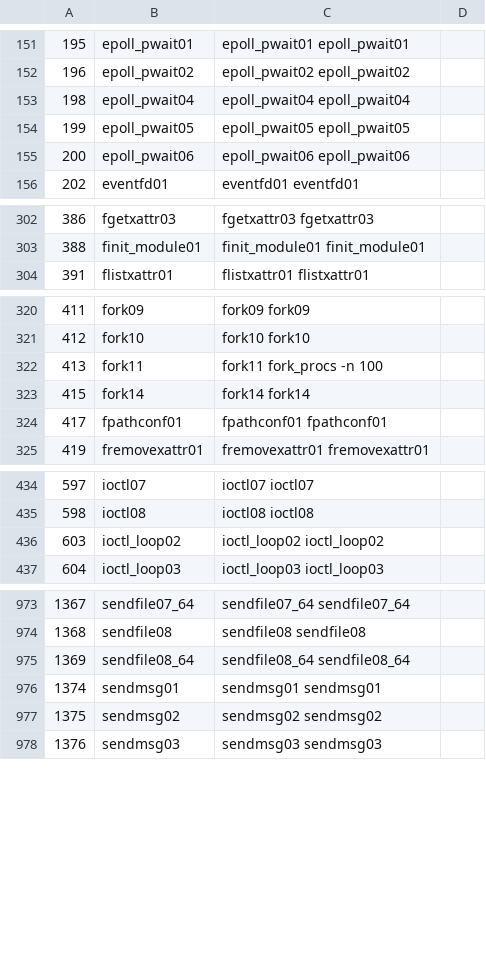
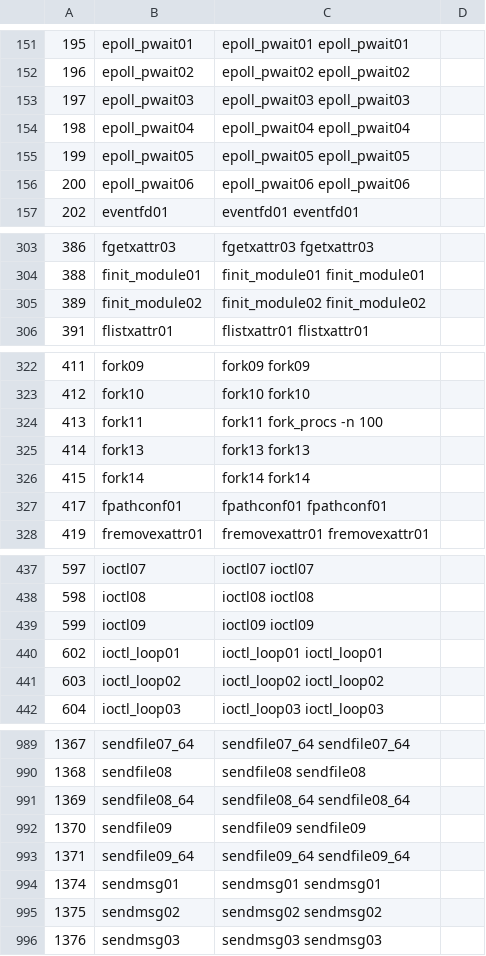
Before and after one commit to NaTiveCoCo/ltp, a TSV file: tools/nacc-coverage/reference/fresh-system/pass-entries.tsv, drawn as a sheet; only a part is shown, gaps mark what is left out; the diff covers the shown part only.

```diff
--- a/tools/nacc-coverage/reference/fresh-system/pass-entries.tsv
+++ b/tools/nacc-coverage/reference/fresh-system/pass-entries.tsv
@@ -152,2 +152,3 @@
 196	epoll_pwait02	epoll_pwait02 epoll_pwait02
+197	epoll_pwait03	epoll_pwait03 epoll_pwait03
 198	epoll_pwait04	epoll_pwait04 epoll_pwait04
@@ -303,2 +304,3 @@
 388	finit_module01	finit_module01 finit_module01
+389	finit_module02	finit_module02 finit_module02
 391	flistxattr01	flistxattr01 flistxattr01
@@ -322,2 +324,3 @@
 413	fork11	fork11 fork_procs -n 100
+414	fork13	fork13 fork13
 415	fork14	fork14 fork14
@@ -435,2 +438,4 @@
 598	ioctl08	ioctl08      ioctl08
+599	ioctl09	ioctl09      ioctl09
+602	ioctl_loop01	ioctl_loop01 ioctl_loop01
 603	ioctl_loop02	ioctl_loop02 ioctl_loop02
@@ -975,2 +991,4 @@
 1369	sendfile08_64	sendfile08_64 sendfile08_64
+1370	sendfile09	sendfile09 sendfile09
+1371	sendfile09_64	sendfile09_64 sendfile09_64
 1374	sendmsg01	sendmsg01 sendmsg01
```
Also changed, not shown: 13 added rows and 3 edited cells elsewhere in this file, tools/nacc-coverage/reference/fresh-system/nonpass-entries.tsv, 6 other files.
